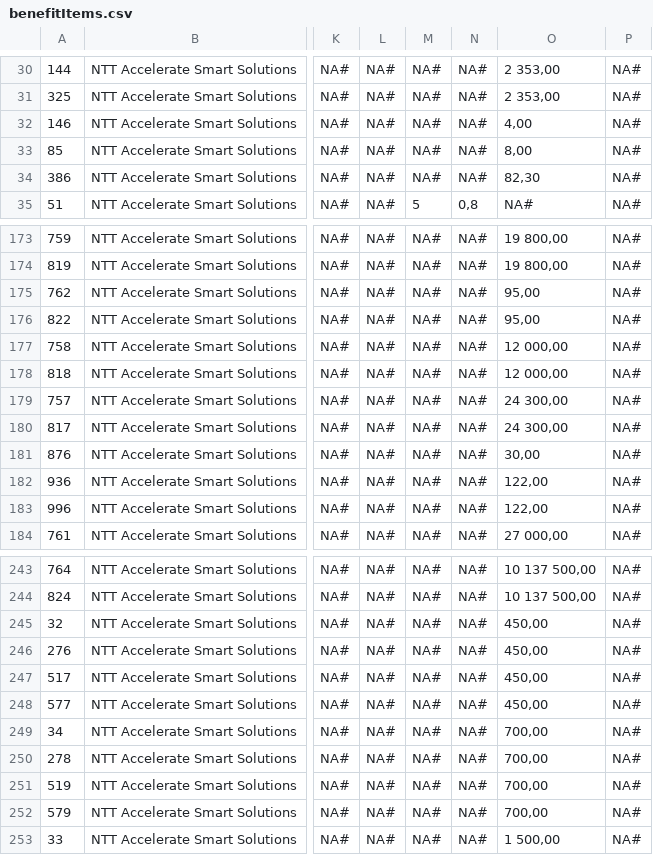
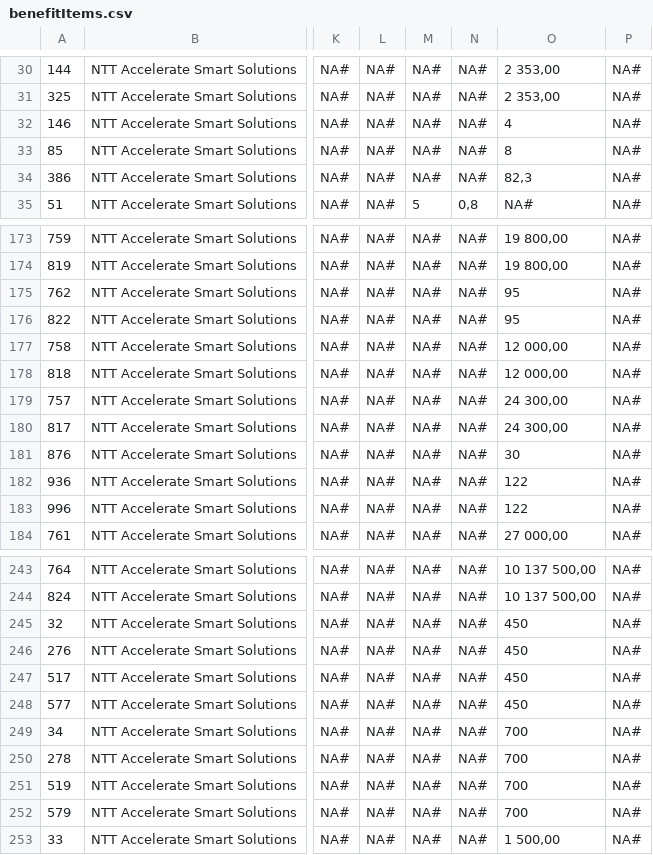
Before and after one commit to ZaakT/smartcityv2, a CSV file: scripts Python/NTT_presentation/benefitItems.csv, drawn as a sheet; only a part is shown, gaps mark what is left out; the diff covers the shown part only; the diff names each change by its address in the sheet, - before the commit and + after, or states it on an @@ line.

```diff
--- a/scripts Python/NTT_presentation/benefitItems.csv
+++ b/scripts Python/NTT_presentation/benefitItems.csv
-O32: 4,00
+O32: 4
-O33: 8,00
+O33: 8
-O34: 82,30
+O34: 82,3
-O175:O176: 95,00
+O175:O176: 95
-O181: 30,00
+O181: 30
-O182:O183: 122,00
+O182:O183: 122
-O245:O248: 450,00
+O245:O248: 450
-O249:O252: 700,00
+O249:O252: 700
```
Also changed, not shown: 27 edited cells elsewhere in this file, 2 other files.
